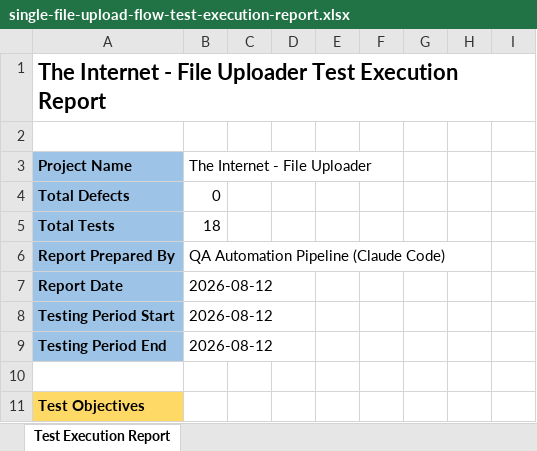
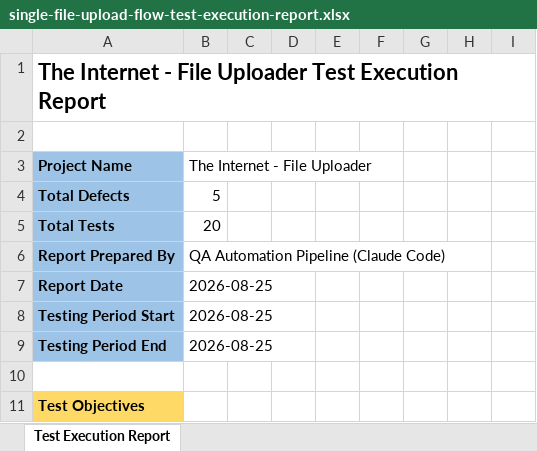
Before and after one commit to pinisriram-source/OpencartAutomation, an Excel workbook: reports/single-file-upload-flow-test-execution-report.xlsx, sheet Test Execution Report, drawn as a sheet; only a part is shown; values as stored, in another font and other column widths than the file's, no borders; charts and pictures not drawn; the diff covers the shown part only; the diff names each change by its address in the sheet, - before the commit and + after, or states it on an @@ line.

```diff
--- a/reports/single-file-upload-flow-test-execution-report.xlsx (sheet Test Execution Report)
+++ b/reports/single-file-upload-flow-test-execution-report.xlsx (sheet Test Execution Report)
-B4 (The Internet - File Uploader): 0
+B4 (The Internet - File Uploader): 5
-B5 (The Internet - File Uploader): 18
+B5 (The Internet - File Uploader): 20
-B7:B9 (The Internet - File Uploader): 2026-08-12
+B7:B9 (The Internet - File Uploader): 2026-08-25
```
Also changed, not shown: 7 added rows and 91 edited cells elsewhere in this sheet, 52 other files.
